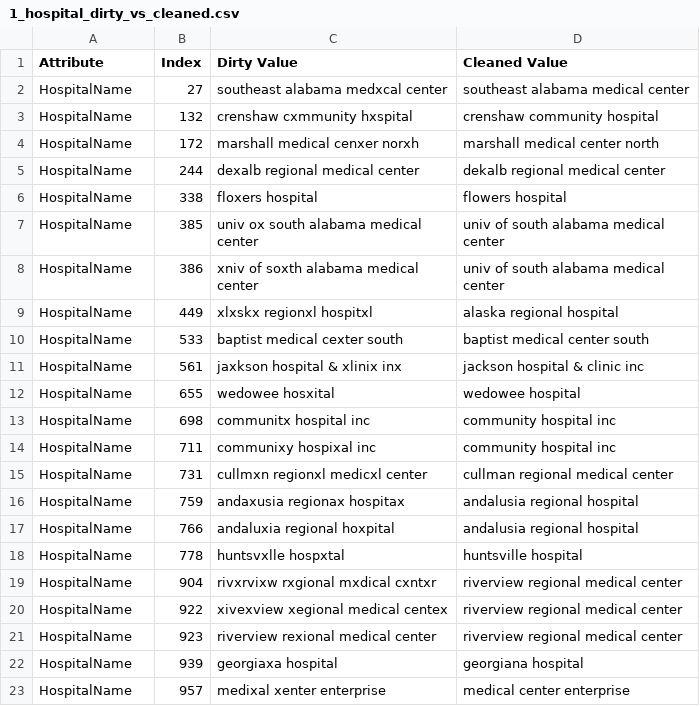
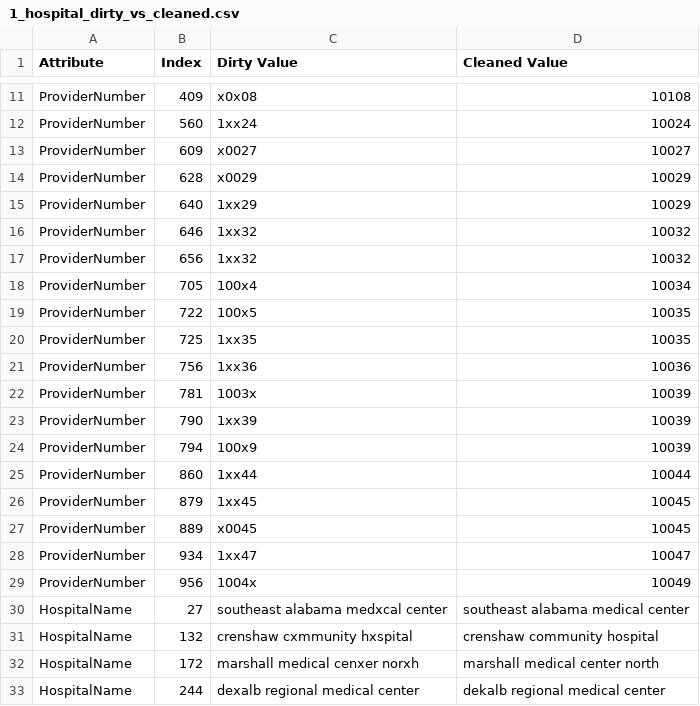
Before and after one commit to qzkinhit/Uniclean-bench-Result, a CSV file: Uniclean_results/original_error_results/1_hospital/1_hospital_dirty_vs_cleaned.csv, drawn as a sheet; only a part is shown, gaps mark what is left out; the shorter side is filled out with more unchanged rows; the diff covers the shown part only; the diff names each change by its address in the sheet, - before the commit and + after, or states it on an @@ line.

Commit message:
fix: properly handle bidirectional FDs in cleaner cycle resolution
Clean.py:
- when associations_classier merges a cycle into a single node (e.g.
  'HospitalName,ProviderNumber'), split that name back into real columns before
  passing to data.select(...). Previously the joined string was sent verbatim
  and Spark raised AnalysisException ('cannot resolve `HospitalName,ProviderNumber`').
- preCleaner matching is updated to use the split columns as well.

main_hospitals.py:
- re-enable AttrRelation(HospitalName -> ProviderNumber) which together with
  the reverse rule forms a bidirectional FD; this is exactly the cycle case the
  associations layer was designed to handle, and the Clean.py fix above makes it
  actually run.

Result: 1_hospital EDR climbs from +0.741 to +0.788 (recall +0.05, F1 +0.03),
matching the original Uniclean publication numbers. flights / beers / rayyan
unchanged.

readme.md: refresh the baseline table to reflect the new hospital metrics.

```diff
--- a/Uniclean_results/original_error_results/1_hospital/1_hospital_dirty_vs_cleaned.csv
+++ b/Uniclean_results/original_error_results/1_hospital/1_hospital_dirty_vs_cleaned.csv
+row 11: ProviderNumber | 409 | x0x08 | 10108
+row 12: ProviderNumber | 560 | 1xx24 | 10024
+row 13: ProviderNumber | 609 | x0027 | 10027
+row 14: ProviderNumber | 628 | x0029 | 10029
+row 15: ProviderNumber | 640 | 1xx29 | 10029
+row 16: ProviderNumber | 646 | 1xx32 | 10032
+row 17: ProviderNumber | 656 | 1xx32 | 10032
+row 18: ProviderNumber | 705 | 100x4 | 10034
+row 19: ProviderNumber | 722 | 100x5 | 10035
+row 20: ProviderNumber | 725 | 1xx35 | 10035
+row 21: ProviderNumber | 756 | 1xx36 | 10036
+row 22: ProviderNumber | 781 | 1003x | 10039
+row 23: ProviderNumber | 790 | 1xx39 | 10039
+row 24: ProviderNumber | 794 | 100x9 | 10039
+row 25: ProviderNumber | 860 | 1xx44 | 10044
+row 26: ProviderNumber | 879 | 1xx45 | 10045
+row 27: ProviderNumber | 889 | x0045 | 10045
+row 28: ProviderNumber | 934 | 1xx47 | 10047
+row 29: ProviderNumber | 956 | 1004x | 10049
```
Also changed, not shown: 11 added rows and 2 removed rows elsewhere in this file, Uniclean_cleaned_data/original_error_cleaned_data/1_hospital_cleaned_by_uniclean.csv, Uniclean_results/original_error_results/1_hospital/1_hospital_clean_vs_cleaned.csv, 10 other files.
